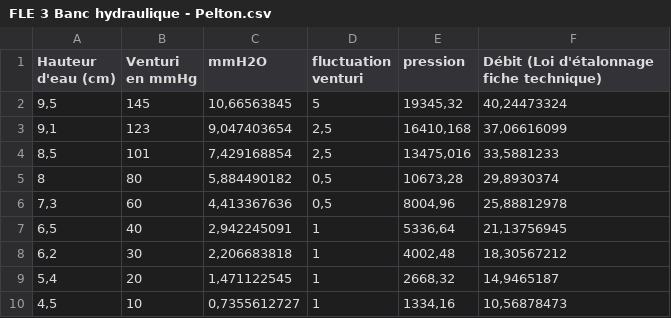
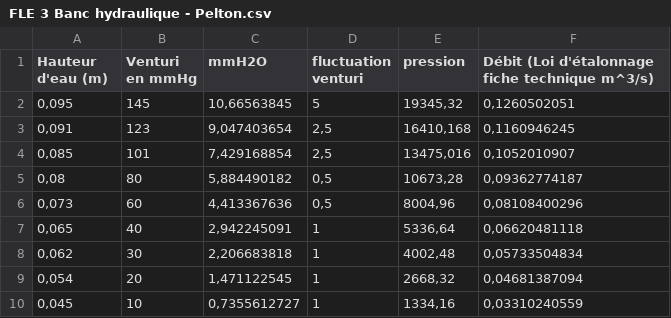
Before and after one commit to TahaMarif/FLE, a CSV file: FLE 3 Banc hydraulique - Pelton.csv, drawn as a sheet.

```diff
--- a/FLE 3 Banc hydraulique - Pelton.csv
+++ b/FLE 3 Banc hydraulique - Pelton.csv
@@ -1,10 +1,10 @@
-Hauteur d'eau (cm),Venturi en mmHg,mmH2O,fluctuation venturi,pression,Débit (Loi d'étalonnage fiche technique)
-"9,5",145,"10,66563845",5,"19345,32","40,24473324"
-"9,1",123,"9,047403654","2,5","16410,168","37,06616099"
-"8,5",101,"7,429168854","2,5","13475,016","33,5881233"
-8,80,"5,884490182","0,5","10673,28","29,8930374"
-"7,3",60,"4,413367636","0,5","8004,96","25,88812978"
-"6,5",40,"2,942245091",1,"5336,64","21,13756945"
-"6,2",30,"2,206683818",1,"4002,48","18,30567212"
-"5,4",20,"1,471122545",1,"2668,32","14,9465187"
-"4,5",10,"0,7355612727",1,"1334,16","10,56878473"
+Hauteur d'eau (m),Venturi en mmHg,mmH2O,fluctuation venturi,pression,Débit (Loi d'étalonnage fiche technique m^3/s)
+"0,095",145,"10,66563845",5,"19345,32","0,1260502051"
+"0,091",123,"9,047403654","2,5","16410,168","0,1160946245"
+"0,085",101,"7,429168854","2,5","13475,016","0,1052010907"
+"0,08",80,"5,884490182","0,5","10673,28","0,09362774187"
+"0,073",60,"4,413367636","0,5","8004,96","0,08108400296"
+"0,065",40,"2,942245091",1,"5336,64","0,06620481118"
+"0,062",30,"2,206683818",1,"4002,48","0,05733504834"
+"0,054",20,"1,471122545",1,"2668,32","0,04681387094"
+"0,045",10,"0,7355612727",1,"1334,16","0,03310240559"
```
Also changed, not shown: 5 other files.
